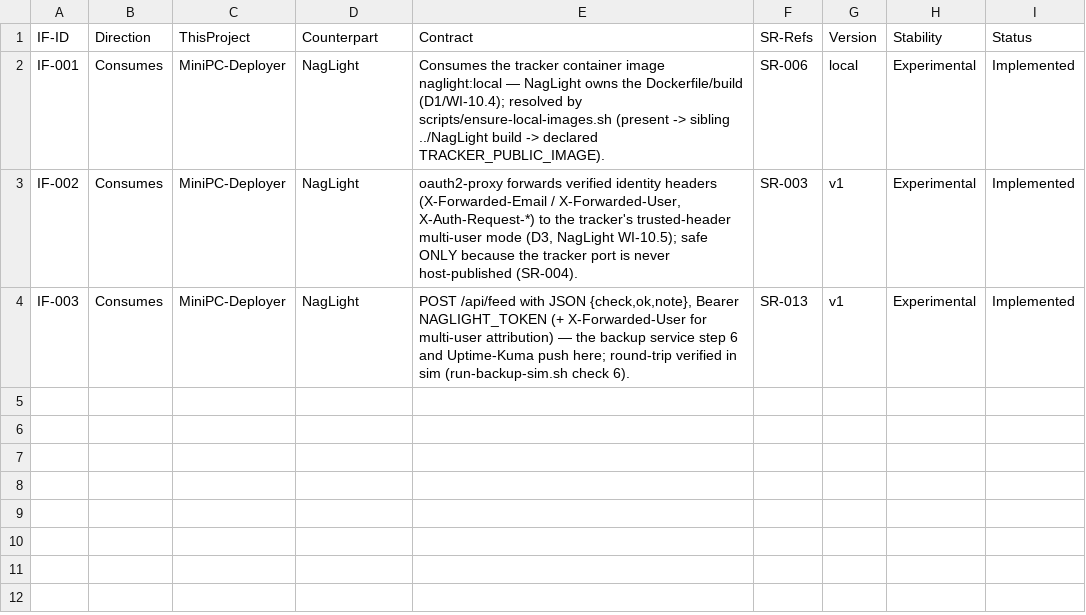
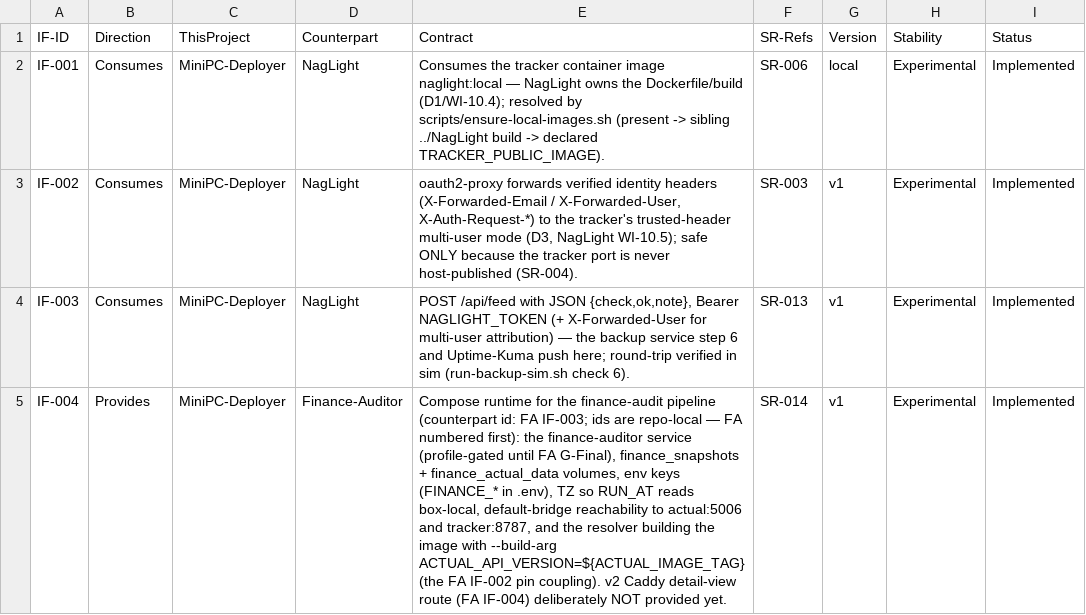
Before and after one commit to diytechy/MiniPC-Deployer, a CSV file: docs/requirements/interfaces.csv, drawn as a sheet; the diff names each change by its address in the sheet, - before the commit and + after, or states it on an @@ line.

```diff
--- a/docs/requirements/interfaces.csv
+++ b/docs/requirements/interfaces.csv
+row 5: IF-004 | Provides | MiniPC-Deployer | Finance-Auditor | Compose runtime for the finance-audit pipeline (counterpart id: FA IF-003; ids are repo-local — FA numbered first): the finance-auditor service (profile-gated until FA G-Final), finance_snapshots + finance_actual_data volumes, env keys (FINANCE_* in .env), TZ so RUN_AT reads box-local, default-bridge reachability to actual:5006 and tracker:8787, and the resolver building the image with --build-arg ACTUAL_API_VERSION=${ACTUAL_IMAGE_TAG} (the FA IF-002 pin coupling). v2 Caddy detail-view route (FA IF-004) deliberately NOT provided yet. | SR-014 | v1 | Experimental | Implemented
```
Also changed, not shown: docs/requirements/system-requirements.csv, 10 other files.
